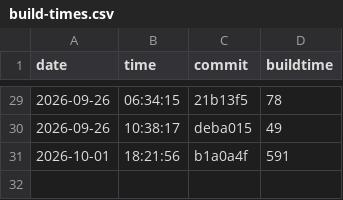
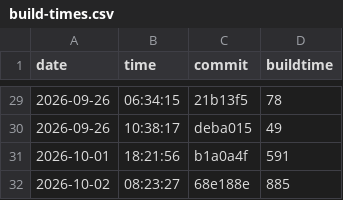
Before and after one commit to nguyentrungnghia1802/use, a CSV file: docs/archunit-results/build-times.csv, drawn as a sheet; only a part is shown, gaps mark what is left out; the diff names each change by its address in the sheet, - before the commit and + after, or states it on an @@ line.

```diff
--- a/docs/archunit-results/build-times.csv
+++ b/docs/archunit-results/build-times.csv
+row 32: 2026-10-02 | 08:23:27 | 68e188e | 885
```
Also changed, not shown: docs/archunit-results/cycles-tests.csv, docs/archunit-results/layer-violations.csv.
